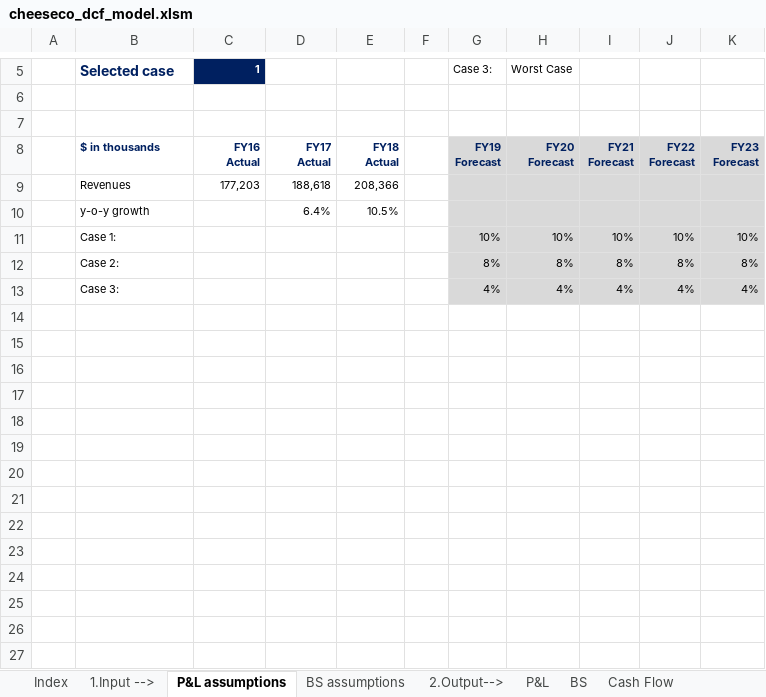
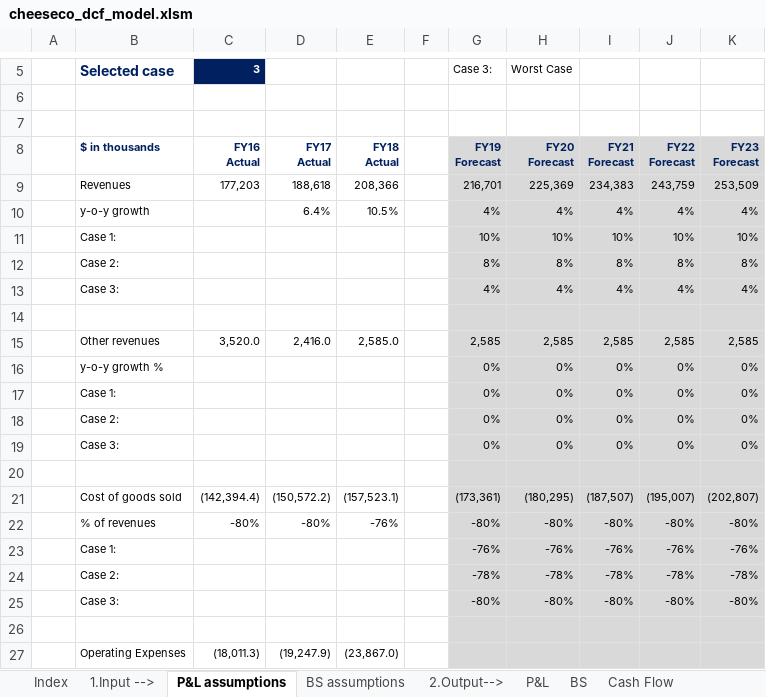
Before and after one commit to cmj123/dcf_modelling, an Excel workbook: cheeseco_dcf_model.xlsm, sheet P&L assumptions, drawn as a sheet; only a part is shown, gaps mark what is left out; values as stored, in another font and other column widths than the file's, no borders; removed rows and columns are numbered as before the commit, all else as after; the diff covers the shown part only; the diff names each change by its address in the sheet, - before the commit and + after, or states it on an @@ line.

Commit message:
Modelled other revenues and cogs

```diff
--- a/cheeseco_dcf_model.xlsm (sheet P&L assumptions)
+++ b/cheeseco_dcf_model.xlsm (sheet P&L assumptions)
-C5: 1
+C5: 3
-row 9:  | Revenues | 177,203 | 188,618 | 208,366
-row 10:  | y-o-y growth |  | 6.4% | 10.5%
+row 9:  | Revenues | 177,203 | 188,618 | 208,366 |  | 216,701 | 225,369 | 234,383 | 243,759 | 253,509
+row 10:  | y-o-y growth |  | 6.4% | 10.5% |  | 4% | 4% | 4% | 4% | 4%
+row 14: (empty)
+row 15:  | Other revenues | 3,520.0 | 2,416.0 | 2,585.0 |  | 2,585 | 2,585 | 2,585 | 2,585 | 2,585
+row 16:  | y-o-y growth % |  |  |  |  | 0% | 0% | 0% | 0% | 0%
+row 17:  | Case 1: |  |  |  |  | 0% | 0% | 0% | 0% | 0%
+row 18:  | Case 2: |  |  |  |  | 0% | 0% | 0% | 0% | 0%
+row 19:  | Case 3: |  |  |  |  | 0% | 0% | 0% | 0% | 0%
+row 20: (empty)
+row 21:  | Cost of goods sold | (142,394.4) | (150,572.2) | (157,523.1) |  | (173,361) | (180,295) | (187,507) | (195,007) | (202,807)
+row 22:  | % of revenues | -80% | -80% | -76% |  | -80% | -80% | -80% | -80% | -80%
+row 23:  | Case 1: |  |  |  |  | -76% | -76% | -76% | -76% | -76%
+row 24:  | Case 2: |  |  |  |  | -78% | -78% | -78% | -78% | -78%
+row 25:  | Case 3: |  |  |  |  | -80% | -80% | -80% | -80% | -80%
+row 26: (empty)
+row 27:  | Operating Expenses | (18,011.3) | (19,247.9) | (23,867.0)
```
Also changed, not shown: 28 added rows elsewhere in this sheet.
